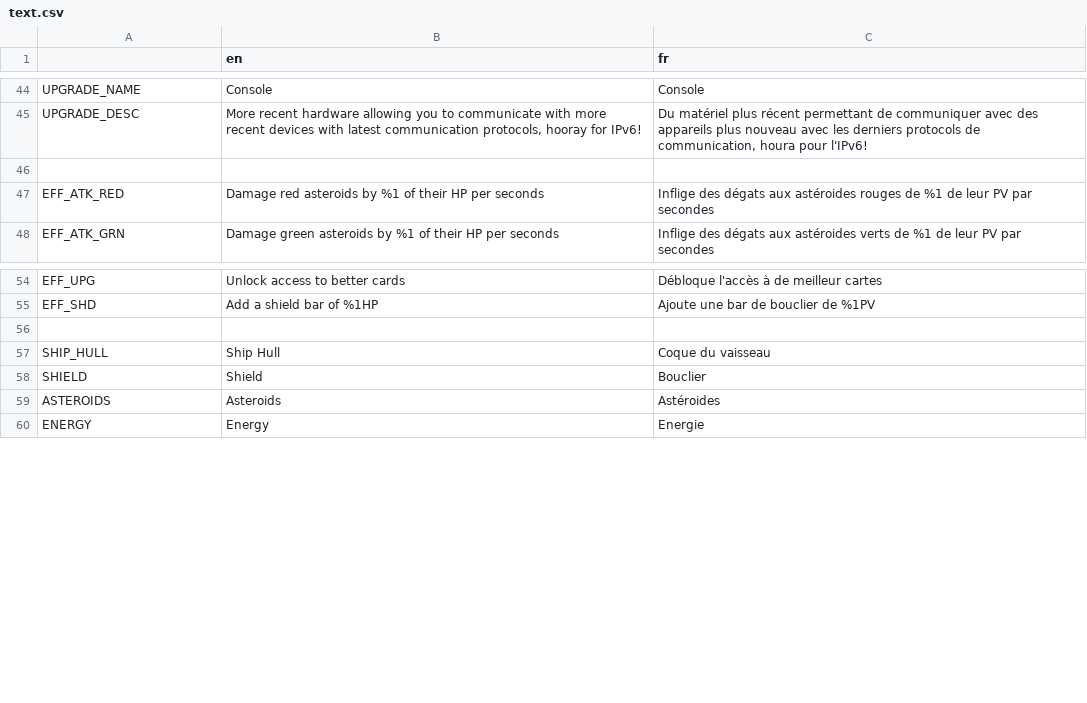
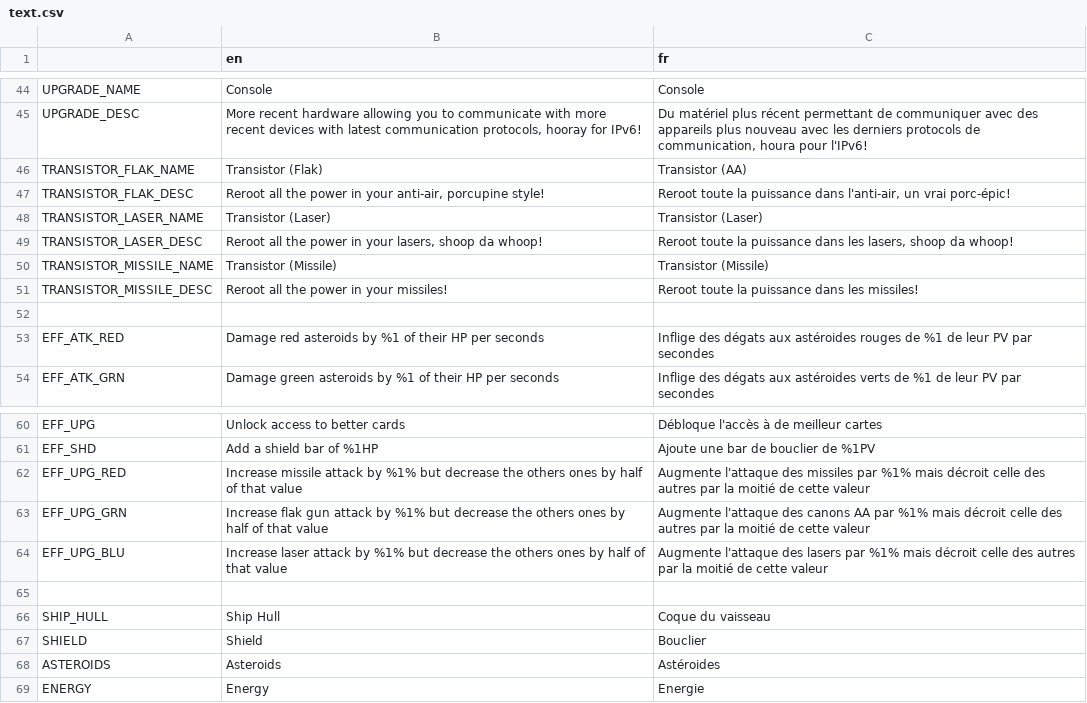
Before and after one commit to Xwilarg/LudumDare54, a CSV file: Translations/text.csv, drawn as a sheet; only a part is shown, gaps mark what is left out; the diff names each change by its address in the sheet, - before the commit and + after, or states it on an @@ line.

Commit message:
Update trad text

```diff
--- a/Translations/text.csv
+++ b/Translations/text.csv
+row 46: TRANSISTOR_FLAK_NAME | Transistor (Flak) | Transistor (AA)
+row 47: TRANSISTOR_FLAK_DESC | Reroot all the power in your anti-air, porcupine style! | Reroot toute la puissance dans l'anti-air, un vrai porc-épic!
+row 48: TRANSISTOR_LASER_NAME | Transistor (Laser) | Transistor (Laser)
+row 49: TRANSISTOR_LASER_DESC | Reroot all the power in your lasers, shoop da whoop! | Reroot toute la puissance dans les lasers, shoop da whoop!
+row 50: TRANSISTOR_MISSILE_NAME | Transistor (Missile) | Transistor (Missile)
+row 51: TRANSISTOR_MISSILE_DESC | Reroot all the power in your missiles! | Reroot toute la puissance dans les missiles!
+row 62: EFF_UPG_RED | Increase missile attack by %1% but decrease the others ones by half of that value | Augmente l'attaque des missiles par %1% mais décroit celle des autres par la moitié de cette valeur
+row 63: EFF_UPG_GRN | Increase flak gun attack by %1% but decrease the others ones by half of that value | Augmente l'attaque des canons AA par %1% mais décroit celle des autres par la moitié de cette valeur
+row 64: EFF_UPG_BLU | Increase laser attack by %1% but decrease the others ones by half of that value | Augmente l'attaque des lasers par %1% mais décroit celle des autres par la moitié de cette valeur
```
Also changed, not shown: 4 other files.
